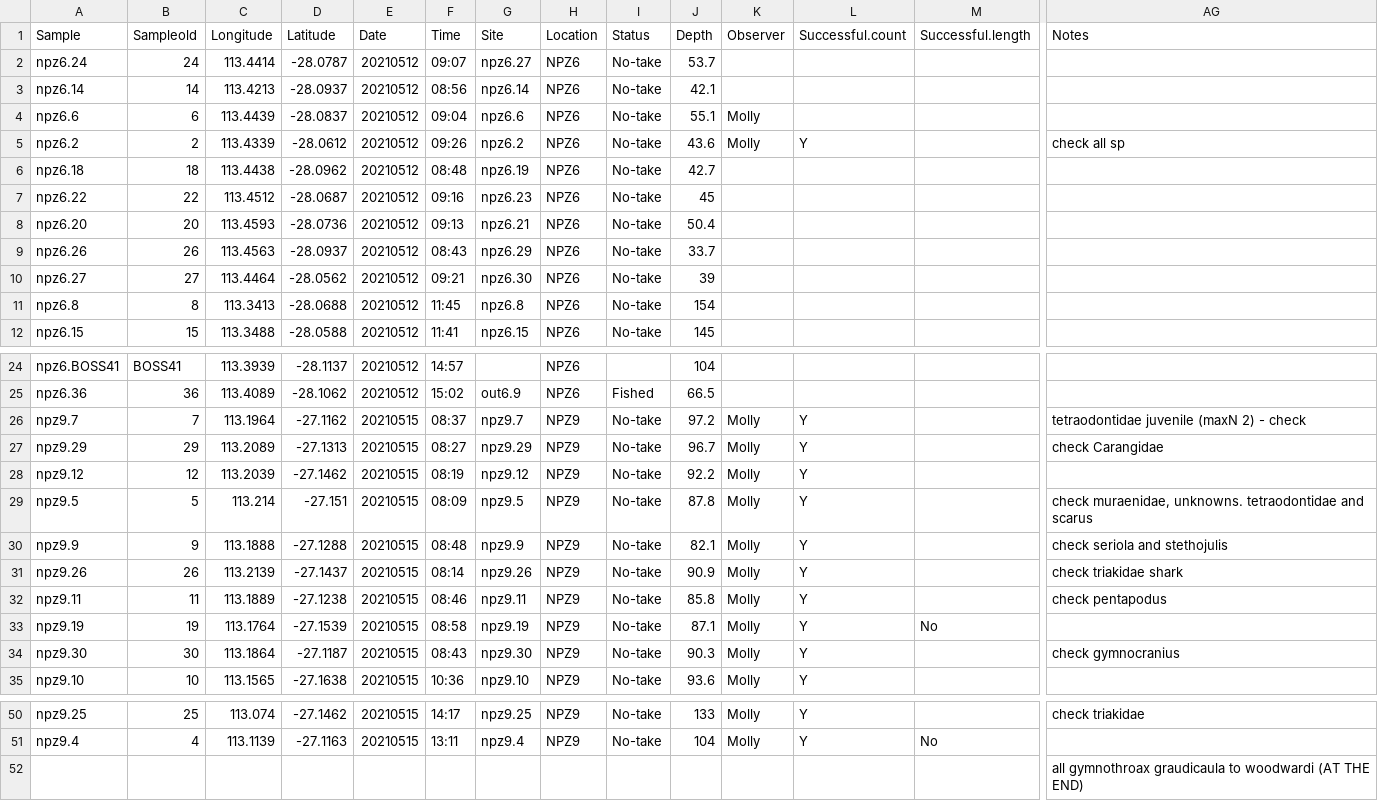
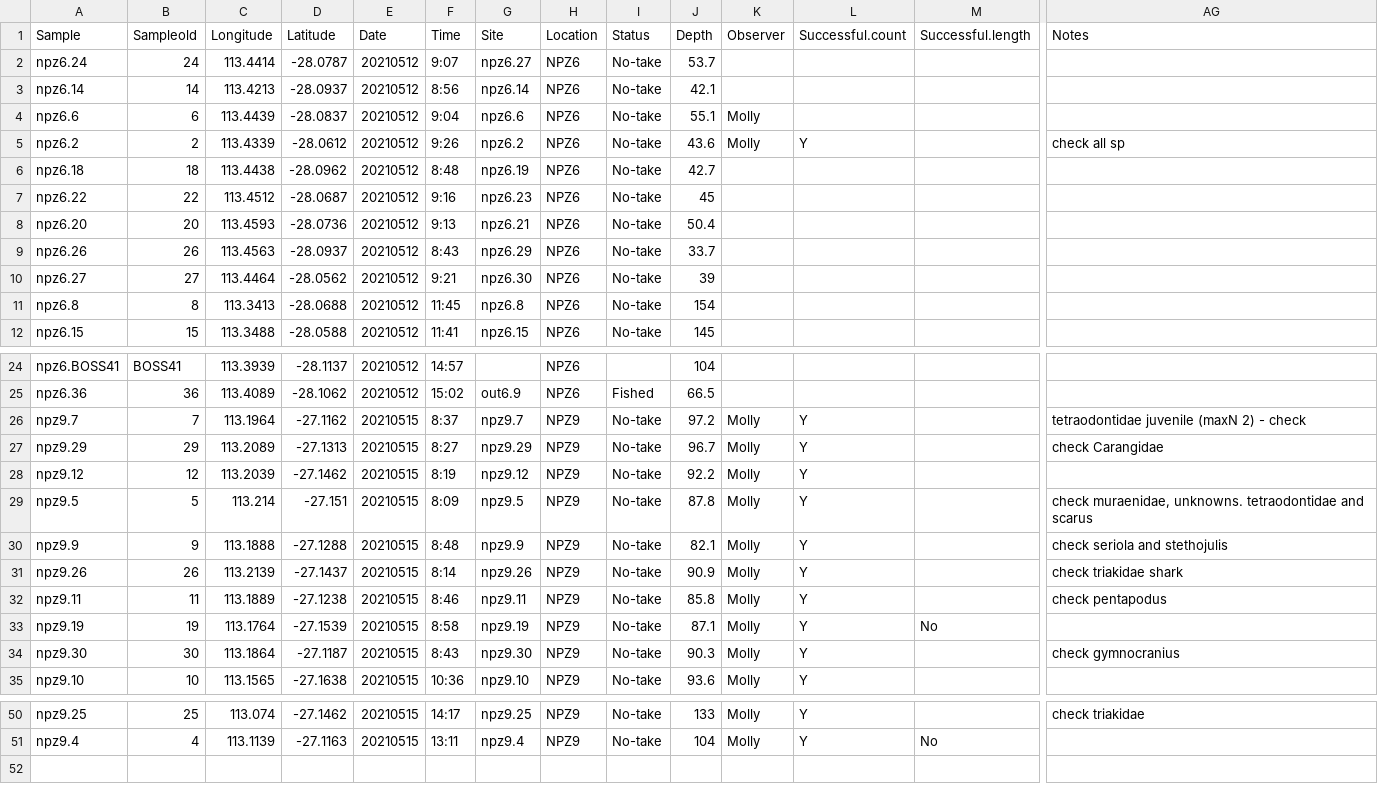
Before and after one commit to GlobalArchiveManual/FishNClips, a CSV file: data/2021-05_Abrolhos_stereo-BRUVs.csv, drawn as a sheet; only a part is shown, gaps mark what is left out; rows hold the shown columns only; the diff names each change by its address in the sheet, - before the commit and + after, or states it on an @@ line.

Commit message:
fix metadata

```diff
--- a/data/2021-05_Abrolhos_stereo-BRUVs.csv
+++ b/data/2021-05_Abrolhos_stereo-BRUVs.csv
-F2 (Time): 09:07
+F2 (Time): 9:07
-F3 (Time): 08:56
+F3 (Time): 8:56
-F4 (Time): 09:04
+F4 (Time): 9:04
-F5 (Time): 09:26
+F5 (Time): 9:26
-F6 (Time): 08:48
+F6 (Time): 8:48
-F7 (Time): 09:16
+F7 (Time): 9:16
-F8 (Time): 09:13
+F8 (Time): 9:13
-F9 (Time): 08:43
+F9 (Time): 8:43
-F10 (Time): 09:21
+F10 (Time): 9:21
-F26 (Time): 08:37
+F26 (Time): 8:37
-F27 (Time): 08:27
+F27 (Time): 8:27
-F28 (Time): 08:19
+F28 (Time): 8:19
-F29 (Time): 08:09
+F29 (Time): 8:09
-F30 (Time): 08:48
+F30 (Time): 8:48
-F31 (Time): 08:14
+F31 (Time): 8:14
-F32 (Time): 08:46
+F32 (Time): 8:46
-F33 (Time): 08:58
+F33 (Time): 8:58
-F34 (Time): 08:43
+F34 (Time): 8:43
-row 52:  |  |  |  |  |  |  |  |  |  |  |  |  | all gymnothroax graudicaula to woodwardi (AT THE END)
```
